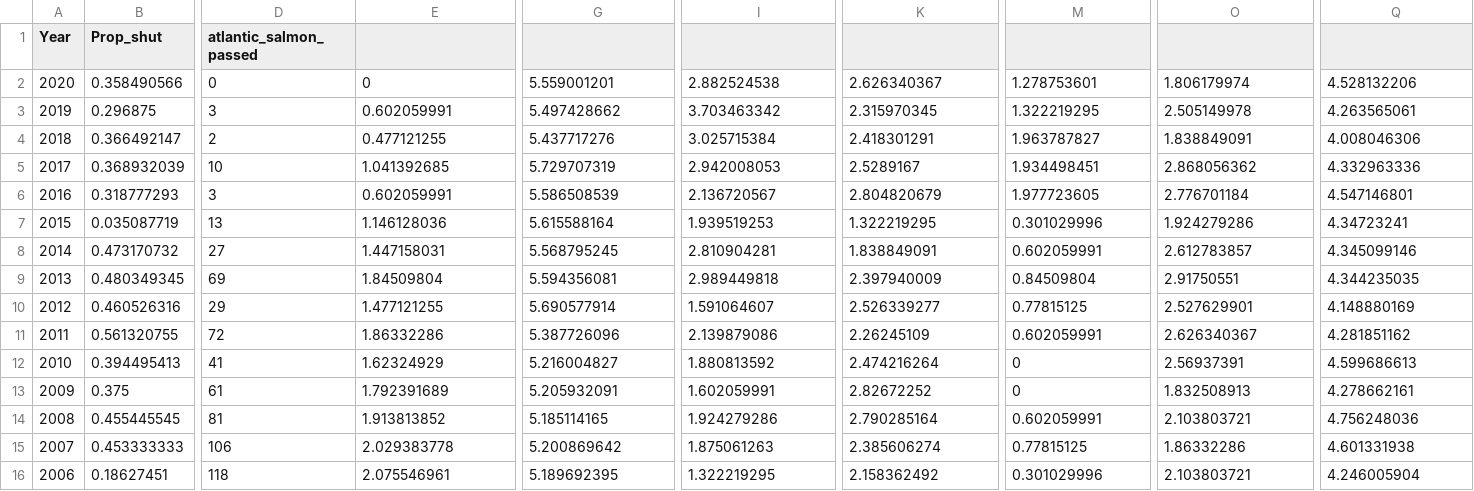
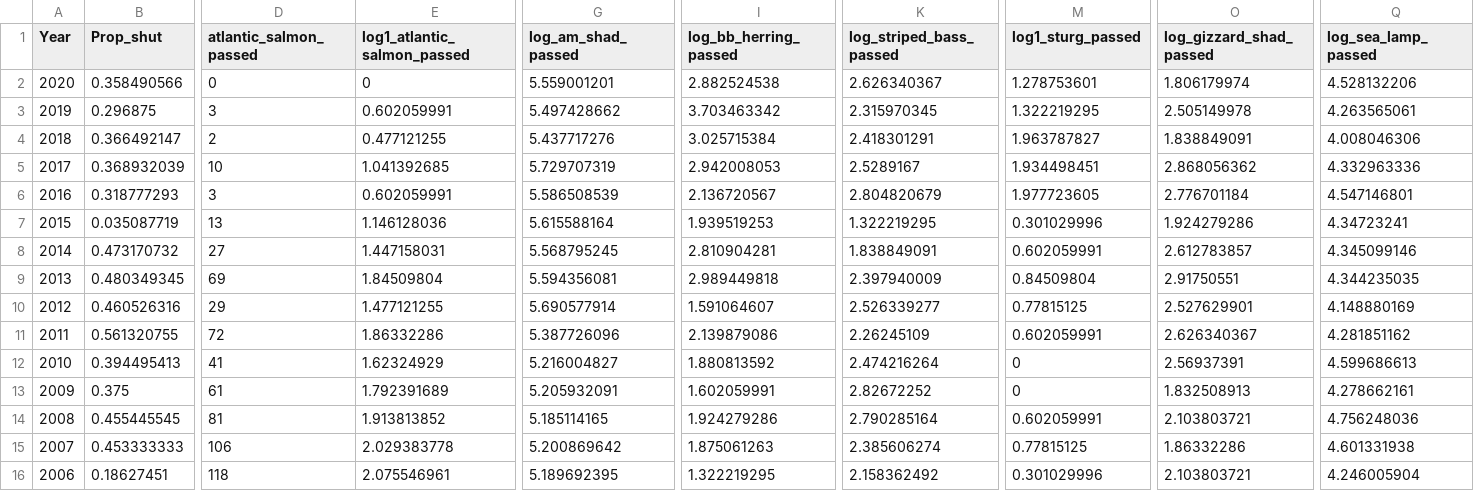
Before and after one commit to kayleighkearnan/fishlifts, a CSV file: passagexshutdowndata.csv, drawn as a sheet; only a part is shown, gaps mark what is left out; the diff names each change by its address in the sheet, - before the commit and + after, or states it on an @@ line.

Commit message:
Add files via upload

```diff
--- a/passagexshutdowndata.csv
+++ b/passagexshutdowndata.csv
-E1: (empty)
+E1: log1_atlantic_salmon_passed
-G1: (empty)
+G1: log_am_shad_passed
-I1: (empty)
+I1: log_bb_herring_passed
-K1: (empty)
+K1: log_striped_bass_passed
-M1: (empty)
+M1: log1_sturg_passed
-O1: (empty)
+O1: log_gizzard_shad_passed
-Q1: (empty)
+Q1: log_sea_lamp_passed
```
